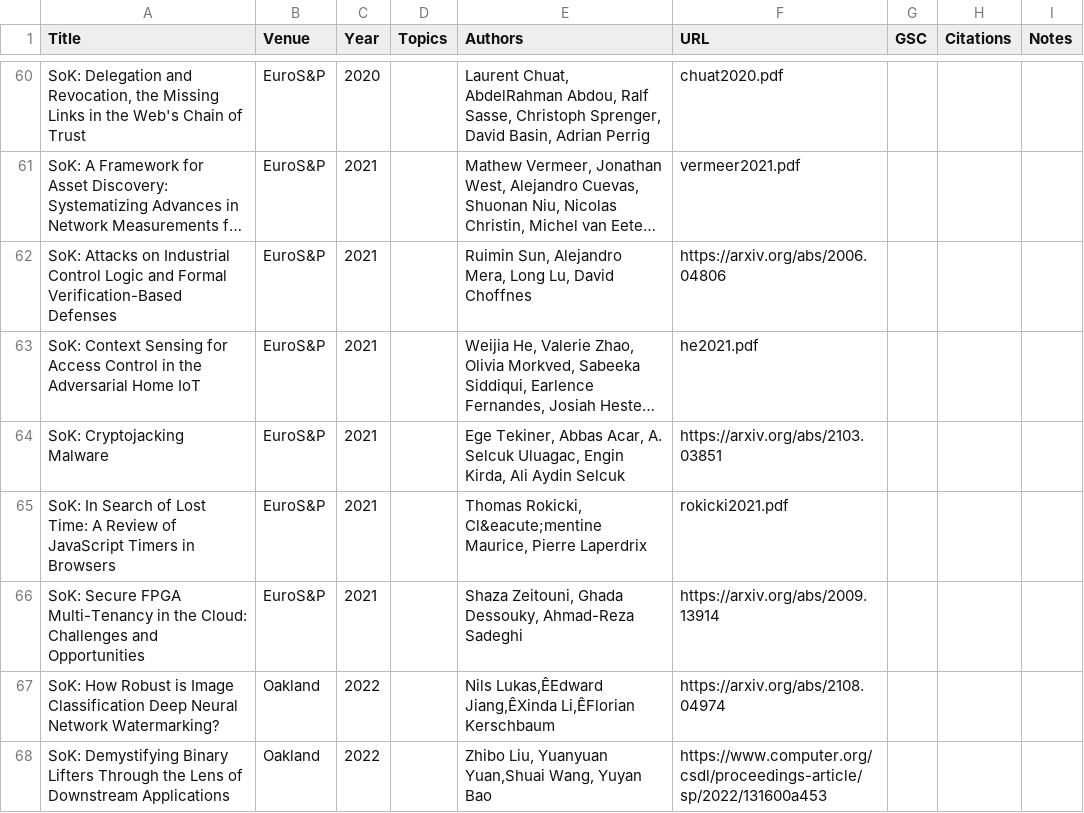
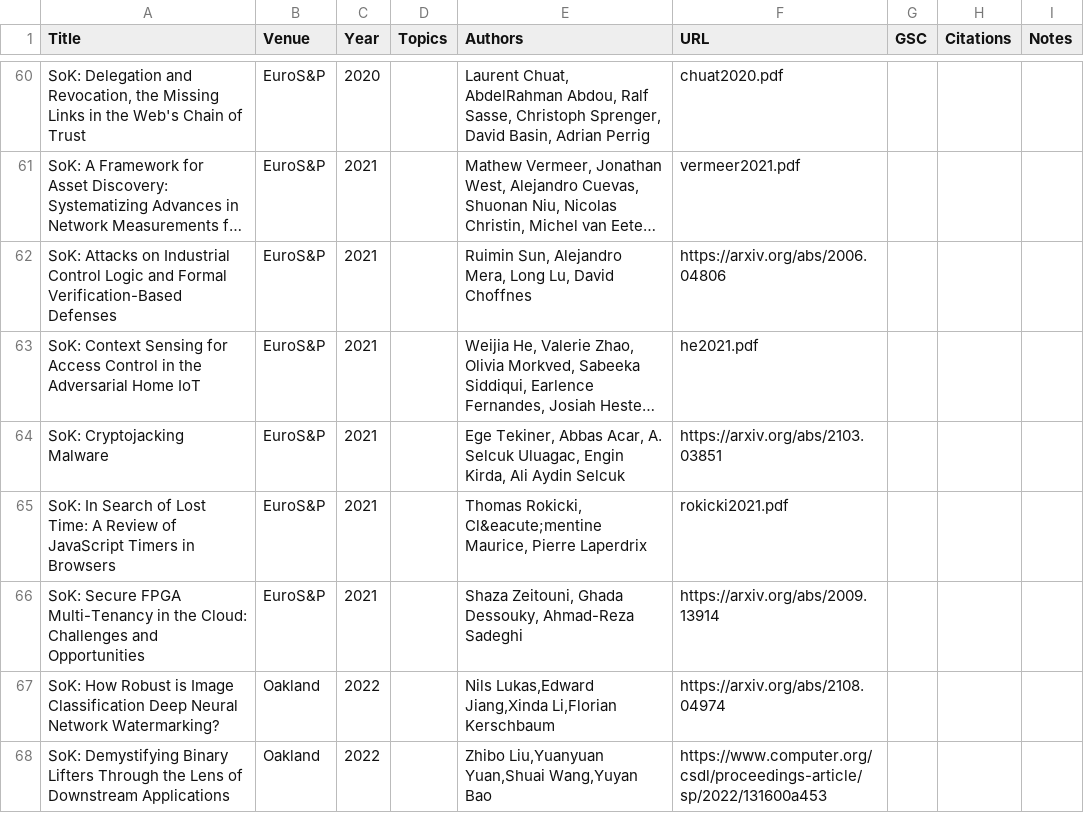
Before and after one commit to oaklandsok/oaklandsok.github.io, a CSV file: src/papers.csv, drawn as a sheet; only a part is shown, gaps mark what is left out; long unchanged cells end in …; the diff names each change by its address in the sheet, - before the commit and + after, or states it on an @@ line.

```diff
--- a/src/papers.csv
+++ b/src/papers.csv
-E67 (Authors): Nils Lukas,ÊEdward Jiang,ÊXinda Li,ÊFlorian Kerschbaum
+E67 (Authors): Nils Lukas,Edward Jiang,Xinda Li,Florian Kerschbaum
-E68 (Authors): Zhibo Liu, Yuanyuan Yuan,Shuai Wang, Yuyan Bao
+E68 (Authors): Zhibo Liu,Yuanyuan Yuan,Shuai Wang,Yuyan Bao
```
Also changed, not shown: 10 other files.
